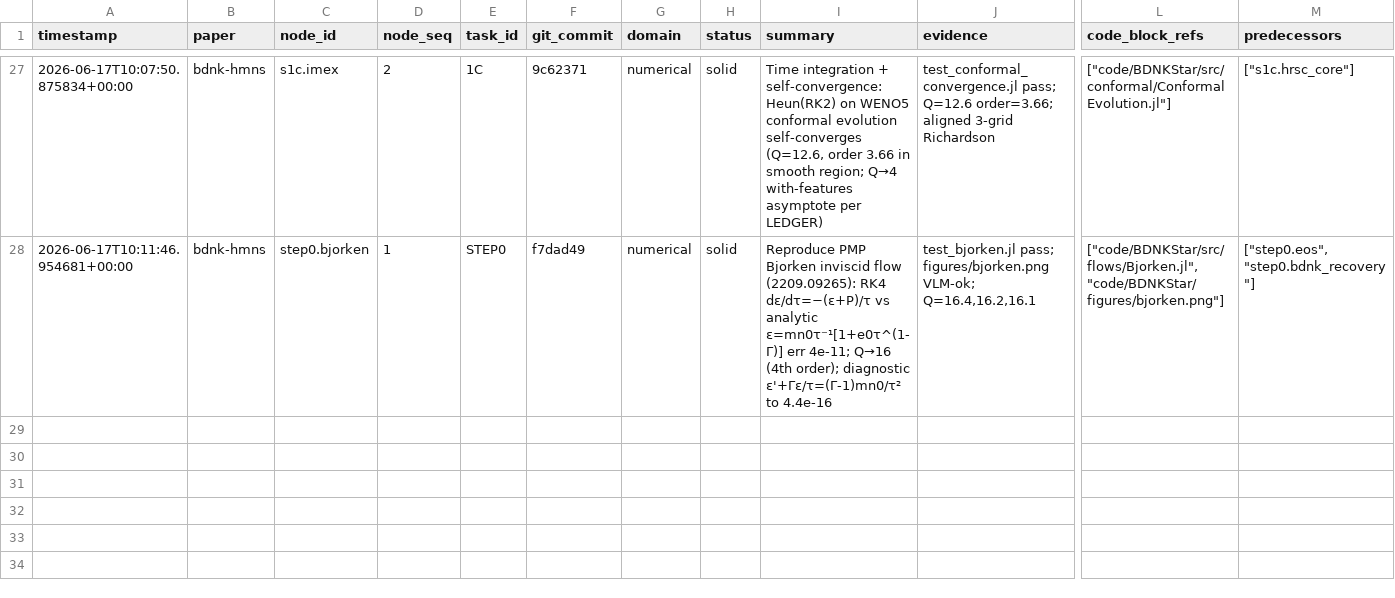
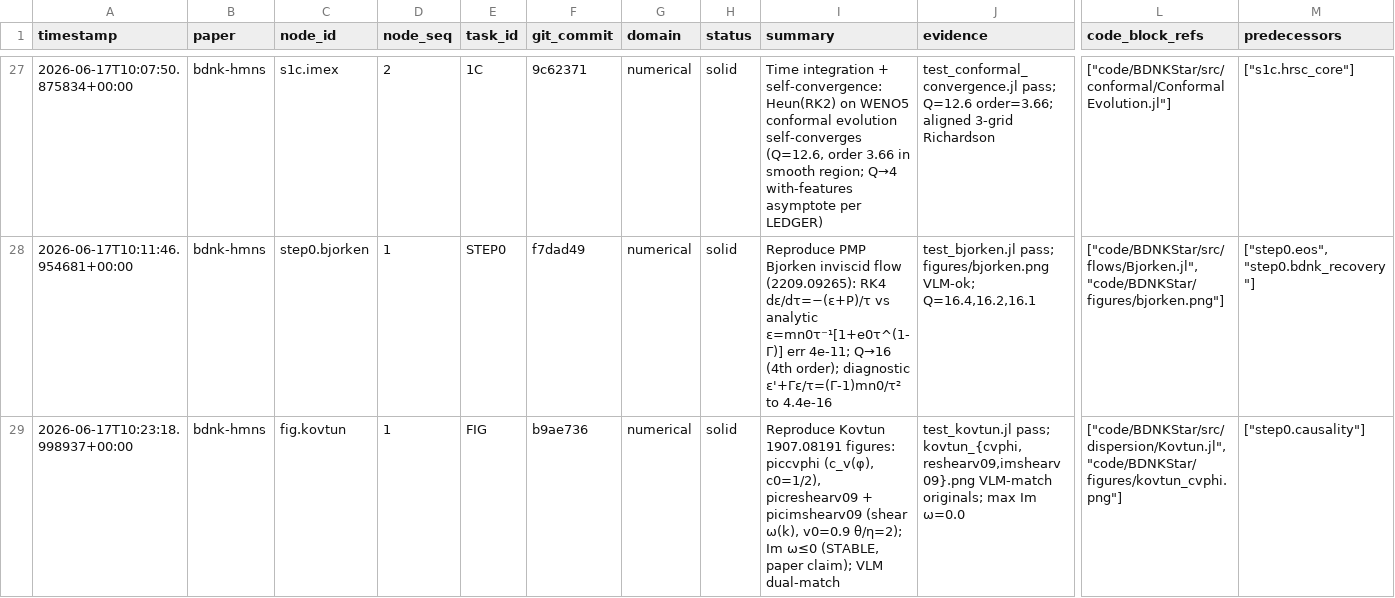
Before and after one commit to FoAKTEE/BDNK, a CSV file: knowledge-database/paper_bdnk-hmns/summary.csv, drawn as a sheet; only a part is shown, gaps mark what is left out; rows hold the shown columns only; the diff names each change by its address in the sheet, - before the commit and + after, or states it on an @@ line.

Commit message:
feat(fig): reproduce Kovtun 1907.08191 dispersion figures (3) + figure catalog
- why: ralph loop iter 8 — user figure list; node fig.kovtun
- change: src/dispersion/Kovtun.jl (c_v(φ), shear/sound mode polynomials);
  viz/kovtun.jl; test_kovtun.jl; progress/reproduction/FIGURES.md (full target
  catalog + feasibility triage)
- result: piccvphi, picreshearv09, picimshearv09 reproduced — VLM dual-match the
  originals; shear Im ω ≤ 0 everywhere (Kovtun stability claim, θ/η=2) [SOLID]
- result: c_v(φ=0)=relativistic velocity addition exact; gapped mode Im=-0.366
- verify: julia test/runtests.jl pass; VLM 3 figs vs ref-paper originals
- caveat: 26 Chabanov-Rezzolla 3D-merger figs INFEASIBLE under <20CPU/no-GPU [BLOCKING]
- change: loop iter 7->8; fig.kovtun -> solid
- next: Kovtun sound channel + stability region; PMP/Pandya exact overlays
- files: code/BDNKStar/{src/dispersion,test,viz,figures}, progress/reproduction/FIGURES.md

Iter: 008
Refs: Kovtun 1907.08191 eq:cvphi, F_shear (l.394); src figures
Verify: max Im ω=0.0; cv(0)=0.8; VLM dual-match; test pass
Claim: SOLID - 3 Kovtun figures reproduced; Modality: NumericalSimulation+VLM

```diff
--- a/knowledge-database/paper_bdnk-hmns/summary.csv
+++ b/knowledge-database/paper_bdnk-hmns/summary.csv
+row 29: 2026-06-17T10:23:18.998937+00:00 | bdnk-hmns | fig.kovtun | 1 | FIG | b9ae736 | numerical | solid | Reproduce Kovtun 1907.08191 figures: piccvphi (c_v(φ), c0=1/2), picreshearv09 + picimshearv09 (shear ω(k), v0=0.9 θ/η=2); Im ω≤0 (STABLE, paper claim); VLM dual-match | test_kovtun.jl pass; kovtun_{cvphi,reshearv09,imshearv09}.png VLM-match originals; max Im ω=0.0 | ["code/BDNKStar/src/dispersion/Kovtun.jl", "code/BDNKStar/figures/kovtun_cvphi.png"] | ["step0.causality"]
```
Also changed, not shown: error-database/paper_bdnk-hmns/summary.csv, 14 other files.
